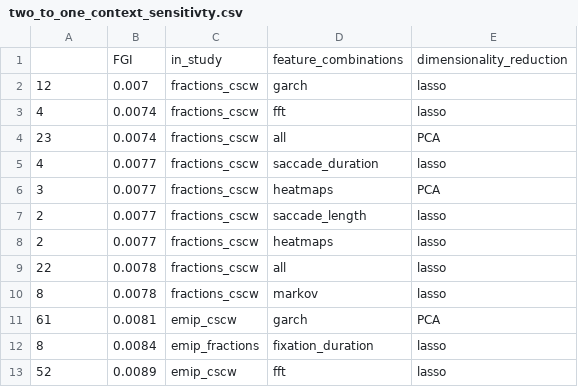
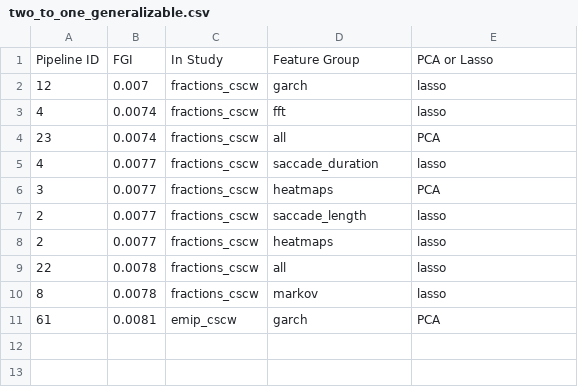
Before and after one commit to aslakhol/thesis, a CSV file: tables/results/two_to_one_generalizable.csv (was tables/results/two_to_one_context_sensitivty.csv), drawn as a sheet.

Commit message:
clean up in results and adds new ones

```diff
--- a/tables/results/two_to_one_context_sensitivty.csv
+++ b/tables/results/two_to_one_generalizable.csv
@@ -1,2 +1,2 @@
-,FGI,in_study,feature_combinations,dimensionality_reduction
+Pipeline ID,FGI,In Study,Feature Group,PCA or Lasso
 12,0.007,fractions_cscw,garch,lasso
@@ -11,3 +11 @@
 61,0.0081,emip_cscw,garch,PCA
-8,0.0084,emip_fractions,fixation_duration,lasso
-52,0.0089,emip_cscw,fft,lasso
```
Also changed, not shown: 7 other files.
